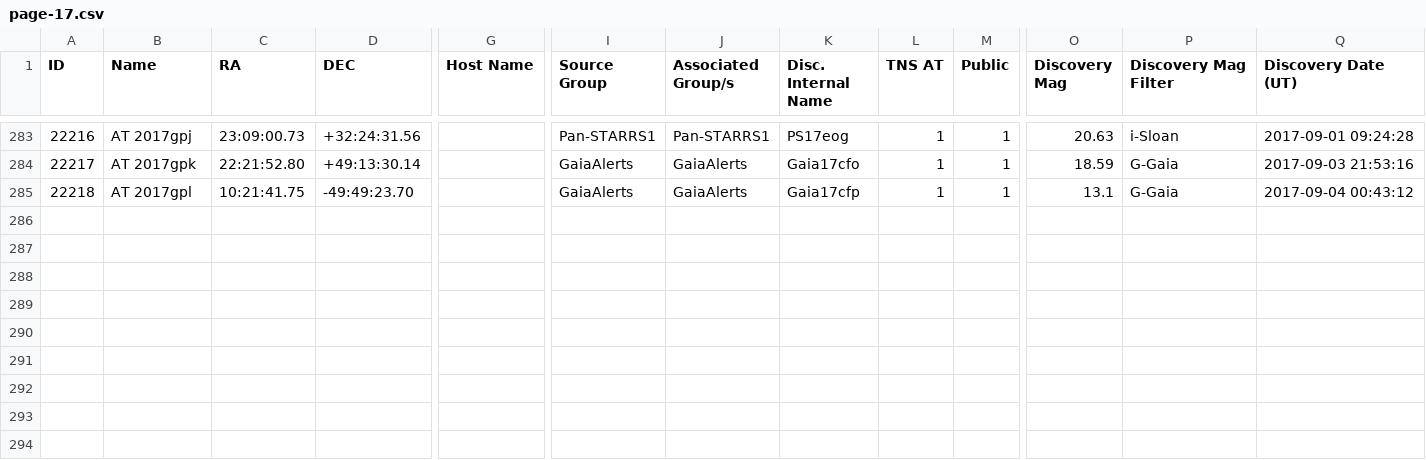
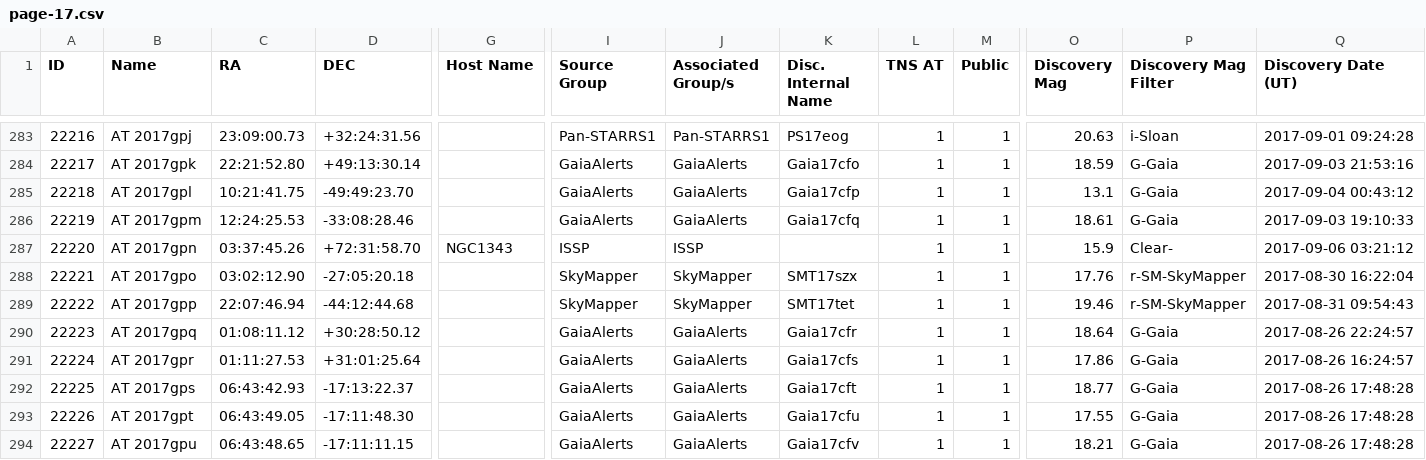
Before and after one commit to astrocatalogs/tde-external, a CSV file: TNS/page-17.csv, drawn as a sheet; only a part is shown, gaps mark what is left out; rows hold the shown columns only; the diff names each change by its address in the sheet, - before the commit and + after, or states it on an @@ line.

Commit message:
Astrocats v'0.3.25' SHA'78330bcf6dd31df8d38afd0609deafc5bea7a1b7' - TidalDisruptionCatalog SHA'46c6a02c549f02a4bc3e1940ac56a5c17db1a9af' : 'push' - adding all files.

```diff
--- a/TNS/page-17.csv
+++ b/TNS/page-17.csv
+row 286: 22219 | AT 2017gpm | 12:24:25.53 | -33:08:28.46 |  | GaiaAlerts | GaiaAlerts | Gaia17cfq | 1 | 1 | 18.61 | G-Gaia | 2017-09-03 19:10:33
+row 287: 22220 | AT 2017gpn | 03:37:45.26 | +72:31:58.70 | NGC1343 | ISSP | ISSP |  | 1 | 1 | 15.9 | Clear- | 2017-09-06 03:21:12
+row 288: 22221 | AT 2017gpo | 03:02:12.90 | -27:05:20.18 |  | SkyMapper | SkyMapper | SMT17szx | 1 | 1 | 17.76 | r-SM-SkyMapper | 2017-08-30 16:22:04
+row 289: 22222 | AT 2017gpp | 22:07:46.94 | -44:12:44.68 |  | SkyMapper | SkyMapper | SMT17tet | 1 | 1 | 19.46 | r-SM-SkyMapper | 2017-08-31 09:54:43
+row 290: 22223 | AT 2017gpq | 01:08:11.12 | +30:28:50.12 |  | GaiaAlerts | GaiaAlerts | Gaia17cfr | 1 | 1 | 18.64 | G-Gaia | 2017-08-26 22:24:57
+row 291: 22224 | AT 2017gpr | 01:11:27.53 | +31:01:25.64 |  | GaiaAlerts | GaiaAlerts | Gaia17cfs | 1 | 1 | 17.86 | G-Gaia | 2017-08-26 16:24:57
+row 292: 22225 | AT 2017gps | 06:43:42.93 | -17:13:22.37 |  | GaiaAlerts | GaiaAlerts | Gaia17cft | 1 | 1 | 18.77 | G-Gaia | 2017-08-26 17:48:28
+row 293: 22226 | AT 2017gpt | 06:43:49.05 | -17:11:48.30 |  | GaiaAlerts | GaiaAlerts | Gaia17cfu | 1 | 1 | 17.55 | G-Gaia | 2017-08-26 17:48:28
+row 294: 22227 | AT 2017gpu | 06:43:48.65 | -17:11:11.15 |  | GaiaAlerts | GaiaAlerts | Gaia17cfv | 1 | 1 | 18.21 | G-Gaia | 2017-08-26 17:48:28
```
Also changed, not shown: TNS/index.csv, 2 other files.
